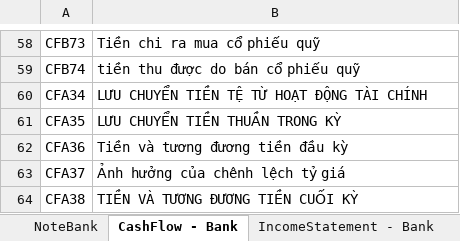
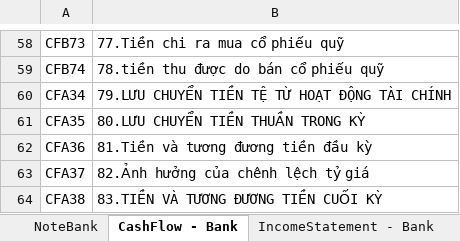
Before and after one commit to NOA-2103TPH/Danh-m-c-margin, an Excel workbook: bank_model/data/BankFieldDictionary.xlsx, sheet CashFlow - Bank, drawn as a sheet; only a part is shown, gaps mark what is left out; values as stored, in another font and other column widths than the file's, no borders; the diff covers the shown part only; the diff names each change by its address in the sheet, - before the commit and + after, or states it on an @@ line.

```diff
--- a/bank_model/data/BankFieldDictionary.xlsx (sheet CashFlow - Bank)
+++ b/bank_model/data/BankFieldDictionary.xlsx (sheet CashFlow - Bank)
-B58: Tiền chi ra mua cổ phiếu quỹ
+B58: 77.Tiền chi ra mua cổ phiếu quỹ
-B59: tiền thu được do bán cổ phiếu quỹ
+B59: 78.tiền thu được do bán cổ phiếu quỹ
-B60: LƯU CHUYỂN TIỀN TỆ TỪ HOẠT ĐỘNG TÀI CHÍNH
+B60: 79.LƯU CHUYỂN TIỀN TỆ TỪ HOẠT ĐỘNG TÀI CHÍNH
-B61: LƯU CHUYỂN TIỀN THUẦN TRONG KỲ
+B61: 80.LƯU CHUYỂN TIỀN THUẦN TRONG KỲ
-B62: Tiền và tương đương tiền đầu kỳ
+B62: 81.Tiền và tương đương tiền đầu kỳ
-B63: Ảnh hưởng của chênh lệch tỷ giá
+B63: 82.Ảnh hưởng của chênh lệch tỷ giá
-B64: TIỀN VÀ TƯƠNG ĐƯƠNG TIỀN CUỐI KỲ
+B64: 83.TIỀN VÀ TƯƠNG ĐƯƠNG TIỀN CUỐI KỲ
```
Also changed, not shown: 56 edited cells elsewhere in this sheet, sheet IncomeStatement - Bank, result/ScoreRank.xlsx, result/ck_final.xlsx, 23 other files.
